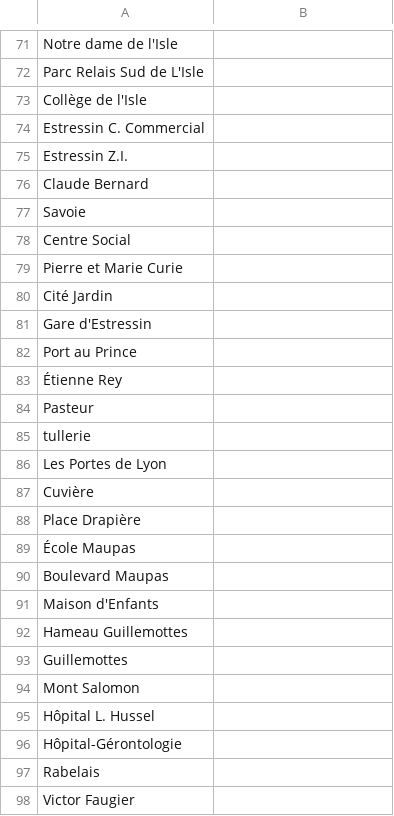
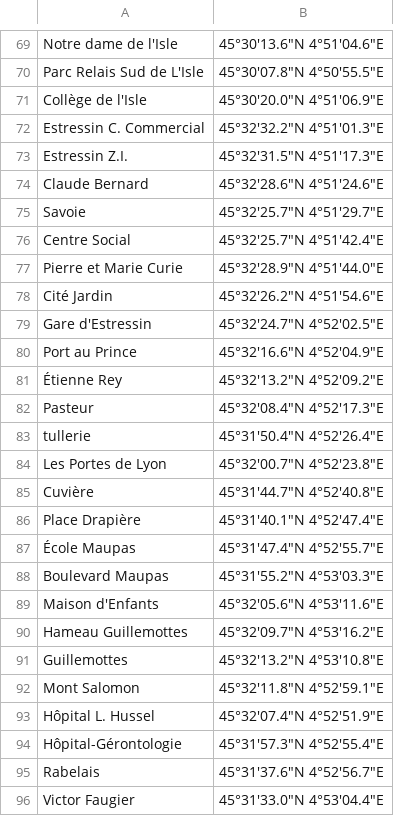
Before and after one commit to leocity207/Isochrone, a CSV file: Ressource/Geographie/coordinate.csv, drawn as a sheet; only a part is shown, gaps mark what is left out; addresses are those after the commit; the diff covers the shown part only; the diff names each change by its address in the sheet, - before the commit and + after, or states it on an @@ line.

```diff
--- a/Ressource/Geographie/coordinate.csv
+++ b/Ressource/Geographie/coordinate.csv
-B69: (empty)
+B69: 45°30'13.6"N 4°51'04.6"E
-B70: (empty)
+B70: 45°30'07.8"N 4°50'55.5"E
-B71: (empty)
+B71: 45°30'20.0"N 4°51'06.9"E
-B72: (empty)
+B72: 45°32'32.2"N 4°51'01.3"E
-B73: (empty)
+B73: 45°32'31.5"N 4°51'17.3"E
-B74: (empty)
+B74: 45°32'28.6"N 4°51'24.6"E
-B75: (empty)
+B75: 45°32'25.7"N 4°51'29.7"E
-B76: (empty)
+B76: 45°32'25.7"N 4°51'42.4"E
-B77: (empty)
+B77: 45°32'28.9"N 4°51'44.0"E
-B78: (empty)
+B78: 45°32'26.2"N 4°51'54.6"E
-B79: (empty)
+B79: 45°32'24.7"N 4°52'02.5"E
-B80: (empty)
+B80: 45°32'16.6"N 4°52'04.9"E
-B81: (empty)
+B81: 45°32'13.2"N 4°52'09.2"E
-B82: (empty)
+B82: 45°32'08.4"N 4°52'17.3"E
-B83: (empty)
+B83: 45°31'50.4"N 4°52'26.4"E
-B84: (empty)
+B84: 45°32'00.7"N 4°52'23.8"E
-B85: (empty)
+B85: 45°31'44.7"N 4°52'40.8"E
-B86: (empty)
+B86: 45°31'40.1"N 4°52'47.4"E
-B87: (empty)
+B87: 45°31'47.4"N 4°52'55.7"E
-B88: (empty)
+B88: 45°31'55.2"N 4°53'03.3"E
-B89: (empty)
+B89: 45°32'05.6"N 4°53'11.6"E
-B90: (empty)
+B90: 45°32'09.7"N 4°53'16.2"E
-B91: (empty)
+B91: 45°32'13.2"N 4°53'10.8"E
-B92: (empty)
+B92: 45°32'11.8"N 4°52'59.1"E
-B93: (empty)
+B93: 45°32'07.4"N 4°52'51.9"E
-B94: (empty)
+B94: 45°31'57.3"N 4°52'55.4"E
-B95: (empty)
+B95: 45°31'37.6"N 4°52'56.7"E
-B96: (empty)
+B96: 45°31'33.0"N 4°53'04.4"E
```
Also changed, not shown: 2 added rows, 6 removed rows and 92 edited cells elsewhere in this file, Ressource/Ligne2/line_2_a_6t_12345v.csv, Ressource/Ligne2/line_2_a_7t_f.csv, 1 other file.
